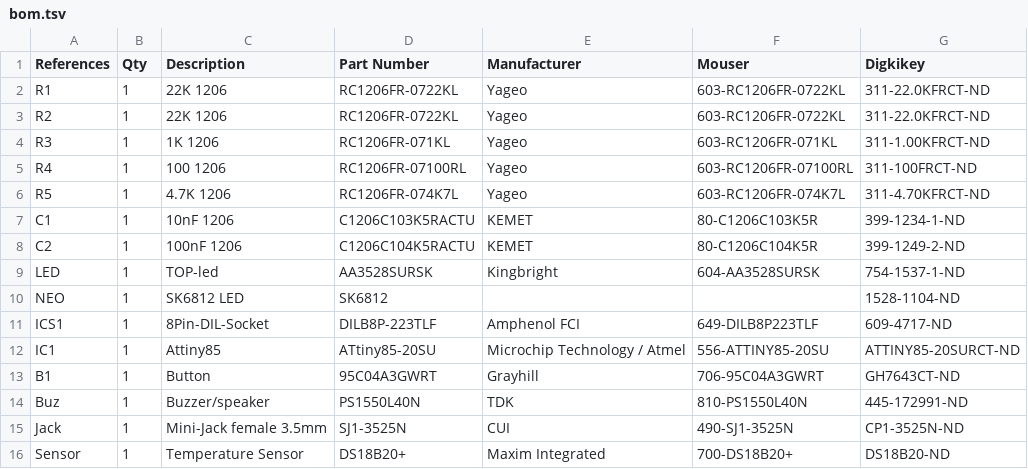
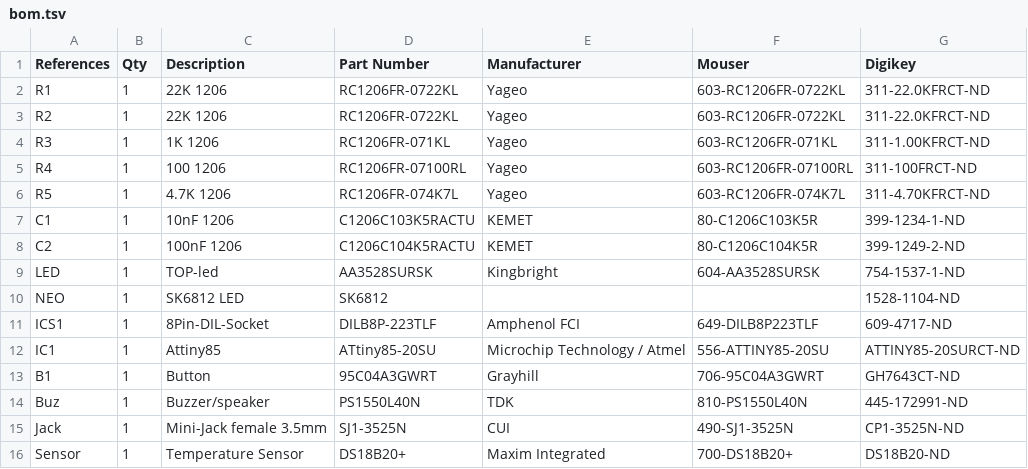
Before and after one commit to GenericLab/Unagi_Gar-Lampli, a TSV file: bom.tsv, drawn as a sheet.

Commit message:
Update bom.tsv

```diff
--- a/bom.tsv
+++ b/bom.tsv
@@ -1,2 +1,2 @@
-References	Qty	Description	Part Number	Manufacturer	Mouser	Digkikey
+References	Qty	Description	Part Number	Manufacturer	Mouser	Digikey
 R1	1	22K 1206	RC1206FR-0722KL	Yageo	603-RC1206FR-0722KL	311-22.0KFRCT-ND
```
